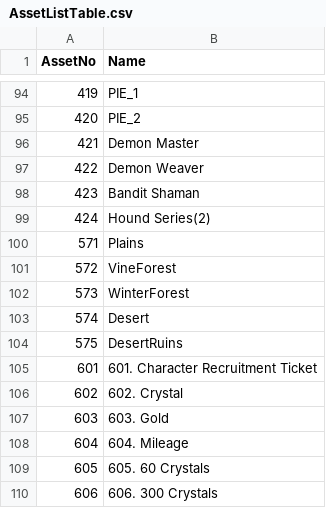
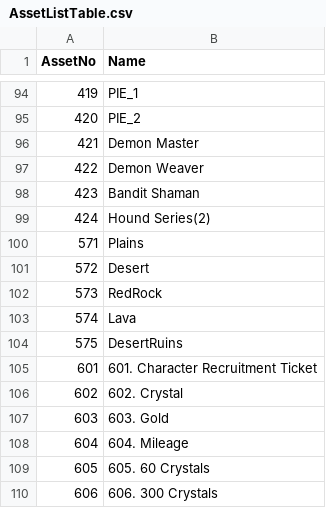
Before and after one commit to kun0530/FingerDefense, a CSV file: Assets/Resources_moved/DataTable/AssetListTable.csv, drawn as a sheet; only a part is shown, gaps mark what is left out.

Commit message:
03Prefab 폴더에 스테이지 배경 프리팹 추가 04Image 폴더에 스테이지 하늘 배경 이미지 추가
배경 이름 변경이 있어서 AssetListTable 해당 이름 변경

```diff
--- a/Assets/Resources_moved/DataTable/AssetListTable.csv
+++ b/Assets/Resources_moved/DataTable/AssetListTable.csv
@@ -100,5 +100,5 @@ AssetNo,Name
 571,Plains
-572,VineForest
-573,WinterForest
-574,Desert
+572,Desert
+573,RedRock
+574,Lava
 575,DesertRuins
```
Also changed, not shown: 18 other files.
